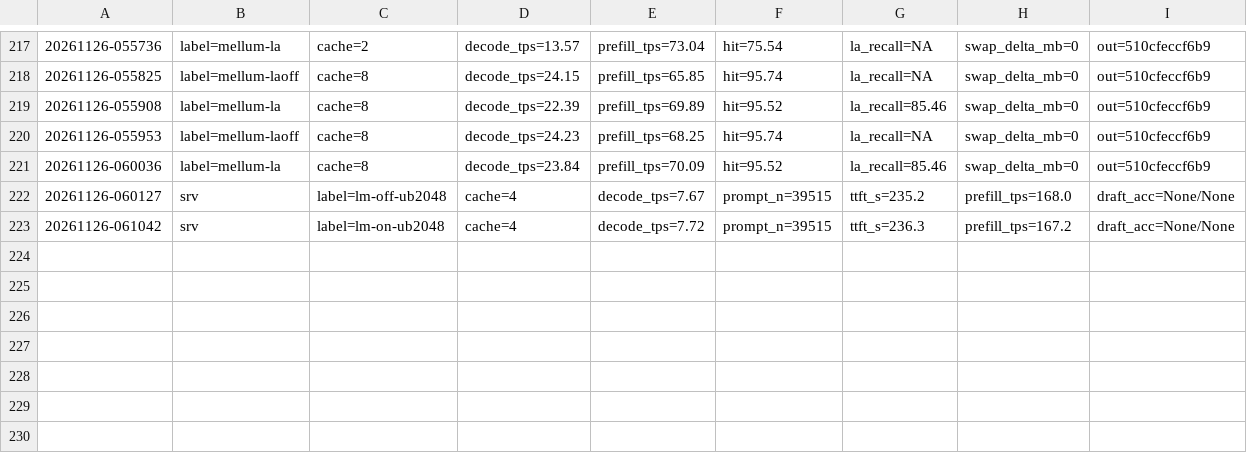
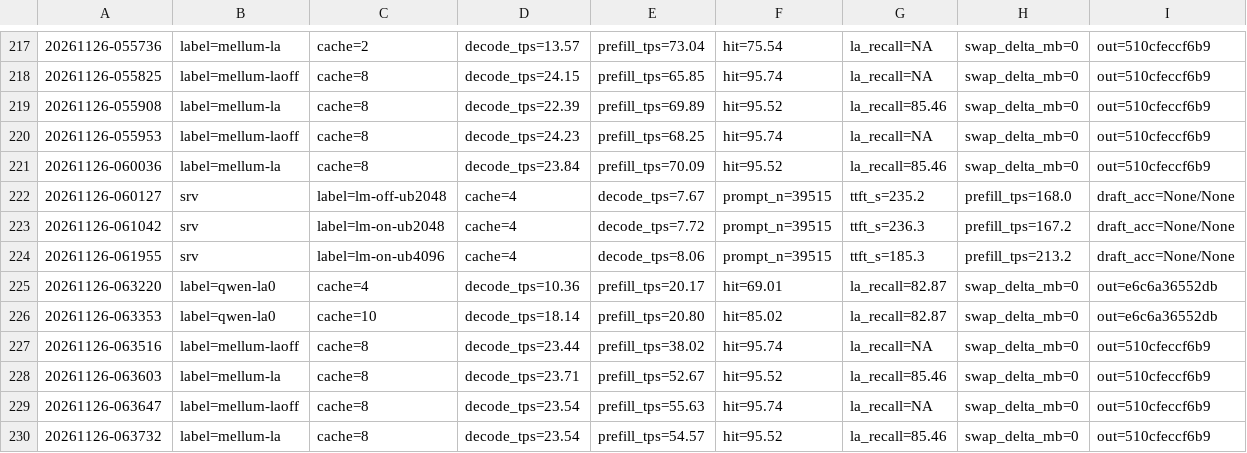
Before and after one commit to Schero94/slipstream, a TSV file: bench/fetchwall/results/summary.tsv, drawn as a sheet; only a part is shown, gaps mark what is left out; rows hold the shown columns only; the diff names each change by its address in the sheet, - before the commit and + after, or states it on an @@ line.

```diff
--- a/bench/fetchwall/results/summary.tsv
+++ b/bench/fetchwall/results/summary.tsv
+row 224: 20261126-061955 | srv | label=lm-on-ub4096 | cache=4 | decode_tps=8.06 | prompt_n=39515 | ttft_s=185.3 | prefill_tps=213.2 | draft_acc=None/None
+row 225: 20261126-063220 | label=qwen-la0 | cache=4 | decode_tps=10.36 | prefill_tps=20.17 | hit=69.01 | la_recall=82.87 | swap_delta_mb=0 | out=e6c6a36552db
+row 226: 20261126-063353 | label=qwen-la0 | cache=10 | decode_tps=18.14 | prefill_tps=20.80 | hit=85.02 | la_recall=82.87 | swap_delta_mb=0 | out=e6c6a36552db
+row 227: 20261126-063516 | label=mellum-laoff | cache=8 | decode_tps=23.44 | prefill_tps=38.02 | hit=95.74 | la_recall=NA | swap_delta_mb=0 | out=510cfeccf6b9
+row 228: 20261126-063603 | label=mellum-la | cache=8 | decode_tps=23.71 | prefill_tps=52.67 | hit=95.52 | la_recall=85.46 | swap_delta_mb=0 | out=510cfeccf6b9
+row 229: 20261126-063647 | label=mellum-laoff | cache=8 | decode_tps=23.54 | prefill_tps=55.63 | hit=95.74 | la_recall=NA | swap_delta_mb=0 | out=510cfeccf6b9
+row 230: 20261126-063732 | label=mellum-la | cache=8 | decode_tps=23.54 | prefill_tps=54.57 | hit=95.52 | la_recall=85.46 | swap_delta_mb=0 | out=510cfeccf6b9
```
Also changed, not shown: 2 other files.
